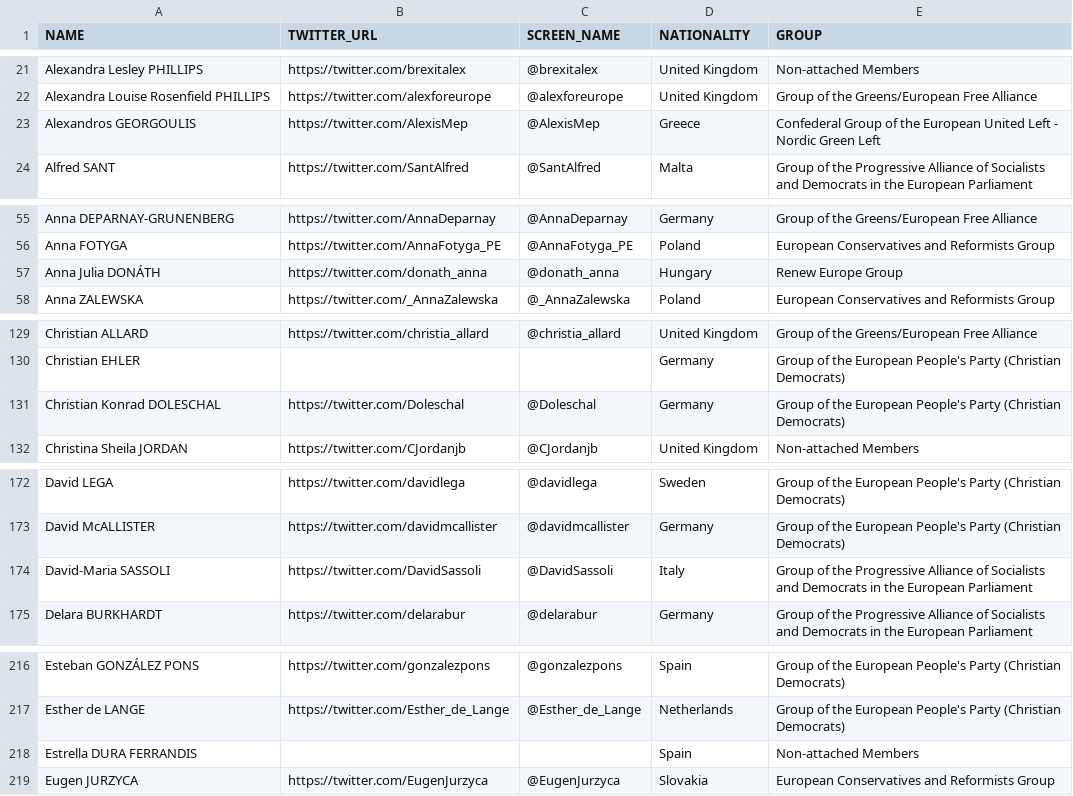
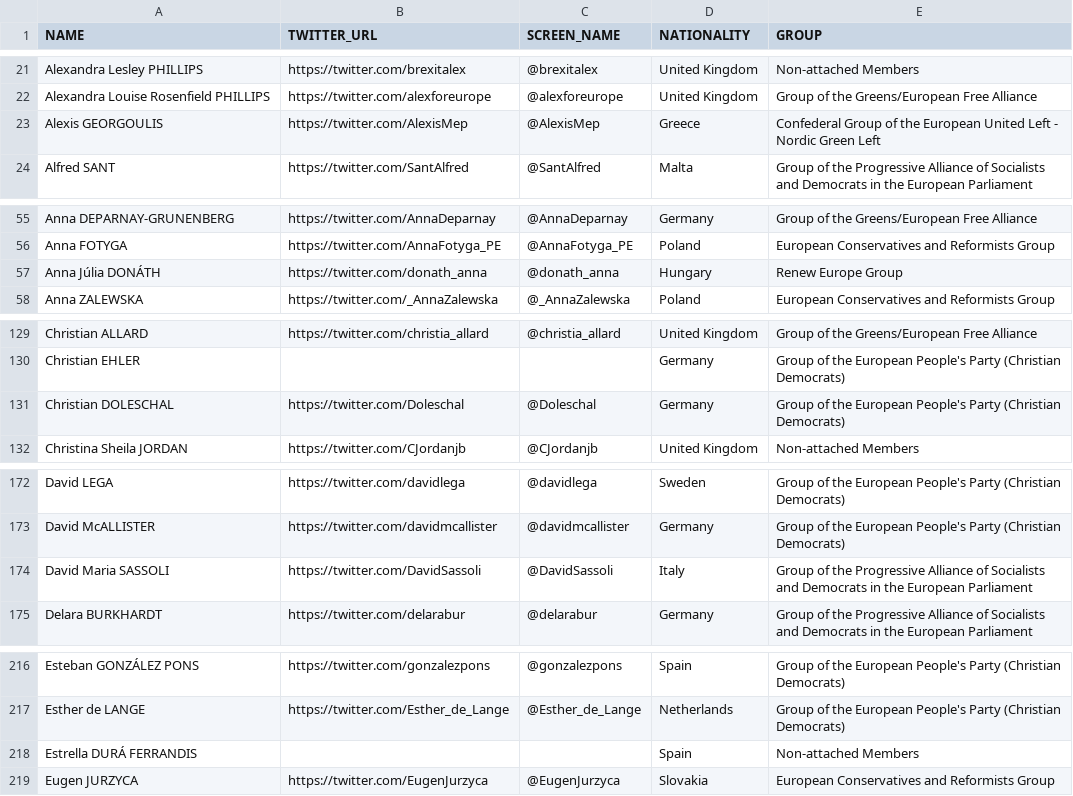
Before and after one commit to eliflab/European-Parliament-Open-Data, a CSV file: meps_full_list_with_twitter_accounts.csv, drawn as a sheet; only a part is shown, gaps mark what is left out; the diff covers the shown part only.

Commit message:
fix name and spelling (e.g. previously wrong character for Romanian ş) in line with XML published by EP

```diff
--- a/meps_full_list_with_twitter_accounts.csv
+++ b/meps_full_list_with_twitter_accounts.csv
@@ -22,3 +22,3 @@ Alexandra Lesley PHILLIPS,https://twitter.com/brexitalex,@brexitalex,United King
 Alexandra Louise Rosenfield PHILLIPS,https://twitter.com/alexforeurope,@alexforeurope,United Kingdom,Group of the Greens/European Free Alliance
-Alexandros GEORGOULIS,https://twitter.com/AlexisMep,@AlexisMep,Greece,Confederal Group of the European United Left - Nordic Green Left
+Alexis GEORGOULIS,https://twitter.com/AlexisMep,@AlexisMep,Greece,Confederal Group of the European United Left - Nordic Green Left
 Alfred SANT,https://twitter.com/SantAlfred,@SantAlfred,Malta,Group of the Progressive Alliance of Socialists and Democrats in the European Parliament
@@ -56,3 +56,3 @@ Anna DEPARNAY-GRUNENBERG,https://twitter.com/AnnaDeparnay,@AnnaDeparnay,Germany,
 Anna FOTYGA,https://twitter.com/AnnaFotyga_PE,@AnnaFotyga_PE,Poland,European Conservatives and Reformists Group
-Anna Julia DONÁTH,https://twitter.com/donath_anna,@donath_anna,Hungary,Renew Europe Group
+Anna Júlia DONÁTH,https://twitter.com/donath_anna,@donath_anna,Hungary,Renew Europe Group
 Anna ZALEWSKA,https://twitter.com/_AnnaZalewska,@_AnnaZalewska,Poland,European Conservatives and Reformists Group
@@ -130,3 +130,3 @@ Christian ALLARD,https://twitter.com/christia_allard,@christia_allard,United Kin
 Christian EHLER,,,Germany,Group of the European People's Party (Christian Democrats)
-Christian Konrad DOLESCHAL,https://twitter.com/Doleschal,@Doleschal,Germany,Group of the European People's Party (Christian Democrats)
+Christian DOLESCHAL,https://twitter.com/Doleschal,@Doleschal,Germany,Group of the European People's Party (Christian Democrats)
 Christina Sheila JORDAN,https://twitter.com/CJordanjb,@CJordanjb,United Kingdom,Non-attached Members
@@ -173,3 +173,3 @@ David LEGA,https://twitter.com/davidlega,@davidlega,Sweden,Group of the European
 David McALLISTER,https://twitter.com/davidmcallister,@davidmcallister,Germany,Group of the European People's Party (Christian Democrats)
-David-Maria SASSOLI,https://twitter.com/DavidSassoli,@DavidSassoli,Italy,Group of the Progressive Alliance of Socialists and Democrats in the European Parliament
+David Maria SASSOLI,https://twitter.com/DavidSassoli,@DavidSassoli,Italy,Group of the Progressive Alliance of Socialists and Democrats in the European Parliament
 Delara BURKHARDT,https://twitter.com/delarabur,@delarabur,Germany,Group of the Progressive Alliance of Socialists and Democrats in the European Parliament
@@ -217,3 +217,3 @@ Esteban GONZÁLEZ PONS,https://twitter.com/gonzalezpons,@gonzalezpons,Spain,Grou
 Esther de LANGE,https://twitter.com/Esther_de_Lange,@Esther_de_Lange,Netherlands,Group of the European People's Party (Christian Democrats)
-Estrella DURA FERRANDIS,,,Spain,Non-attached Members
+Estrella DURÁ FERRANDIS,,,Spain,Non-attached Members
 Eugen JURZYCA,https://twitter.com/EugenJurzyca,@EugenJurzyca,Slovakia,European Conservatives and Reformists Group
```
Also changed, not shown: 2 added rows and 22 edited cells elsewhere in this file.
